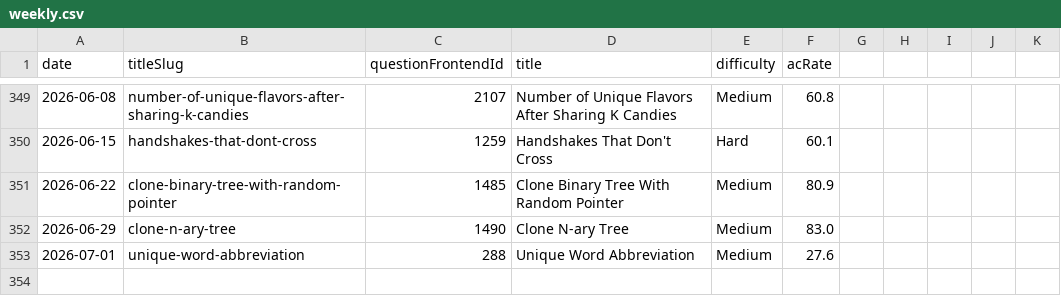
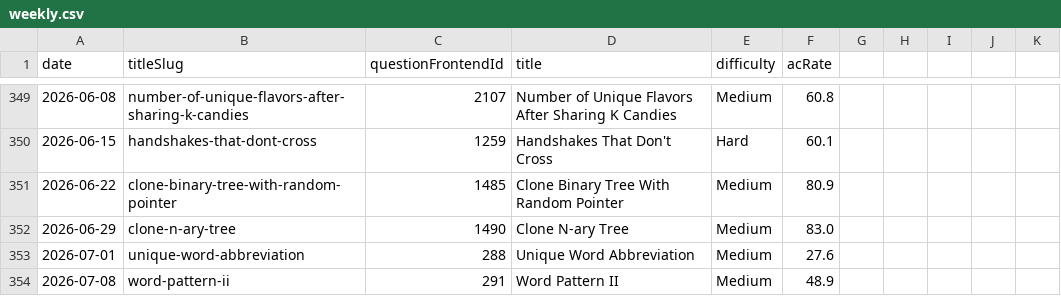
Before and after one commit to joric/leetcode, a CSV file: weekly.csv, drawn as a sheet; only a part is shown, gaps mark what is left out; the diff names each change by its address in the sheet, - before the commit and + after, or states it on an @@ line.

```diff
--- a/weekly.csv
+++ b/weekly.csv
+row 354: 2026-07-08 | word-pattern-ii | 291 | Word Pattern II | Medium | 48.9
```
Also changed, not shown: daily.csv.
